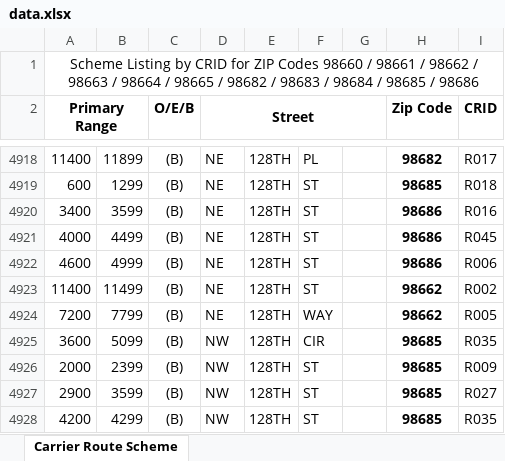
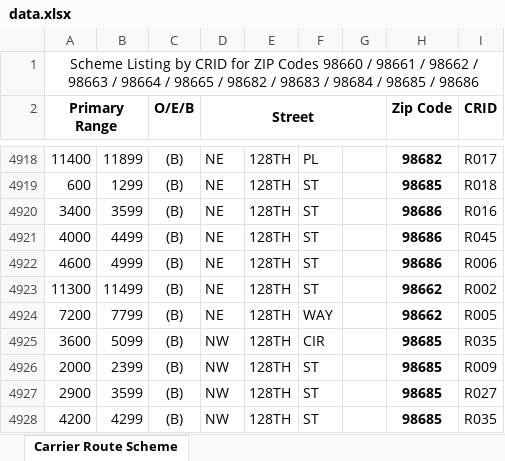
Before and after one commit to bisket74-eng/Route-finder, an Excel workbook: data.xlsx, sheet Carrier Route Scheme, drawn as a sheet; only a part is shown, gaps mark what is left out; values as stored, in another font and other column widths than the file's, no borders; the diff names each change by its address in the sheet, - before the commit and + after, or states it on an @@ line.

Commit message:
Add files via upload

```diff
--- a/data.xlsx (sheet Carrier Route Scheme)
+++ b/data.xlsx (sheet Carrier Route Scheme)
-A4923 (Primary Range): 11400
+A4923 (Primary Range): 11300
```
